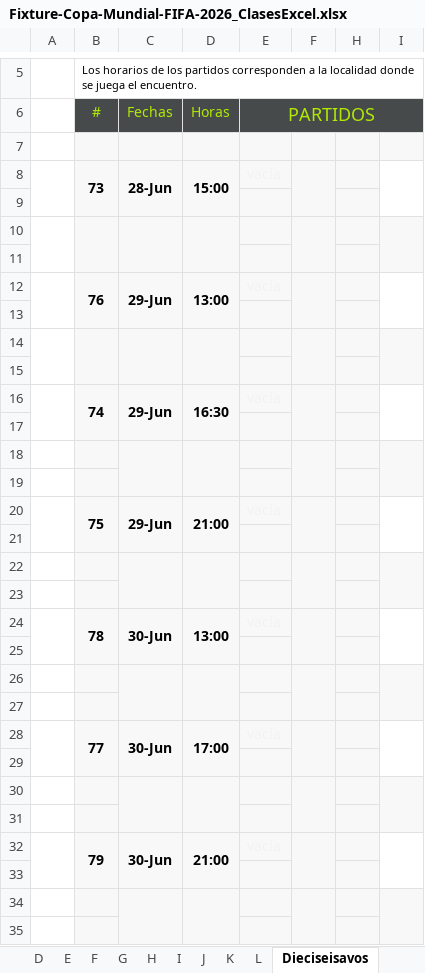
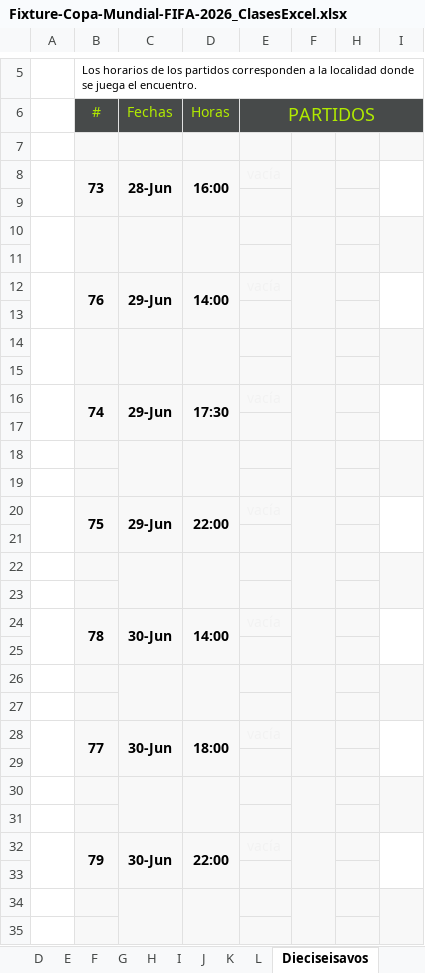
Before and after one commit to tanonibrenda/fixture, an Excel workbook: Fixture-Copa-Mundial-FIFA-2026_ClasesExcel.xlsx, sheet Dieciseisavos, drawn as a sheet; only a part is shown, gaps mark what is left out; values as stored, in another font and other column widths than the file's, no borders; charts and pictures and conditional formats not drawn; 2 other sheets too large or unreadable and not compared; the diff covers the shown part only; the diff names each change by its address in the sheet, - before the commit and + after, or states it on an @@ line.

```diff
--- a/Fixture-Copa-Mundial-FIFA-2026_ClasesExcel.xlsx (sheet Dieciseisavos)
+++ b/Fixture-Copa-Mundial-FIFA-2026_ClasesExcel.xlsx (sheet Dieciseisavos)
-D8 (Horas): 15:00
+D8 (Horas): 16:00
-D12 (Horas): 13:00
+D12 (Horas): 14:00
-D16 (Horas): 16:30
+D16 (Horas): 17:30
-D20 (Horas): 21:00
+D20 (Horas): 22:00
-D24 (Horas): 13:00
+D24 (Horas): 14:00
-D28 (Horas): 17:00
+D28 (Horas): 18:00
-D32 (Horas): 21:00
+D32 (Horas): 22:00
```
Also changed, not shown: 10 edited cells elsewhere in this sheet, sheet Ingreso, sheet Recursos, sheet UTC, sheet Octavos, sheet G, sheet J, 13 more sheets, charts or pictures, 4 other files.
